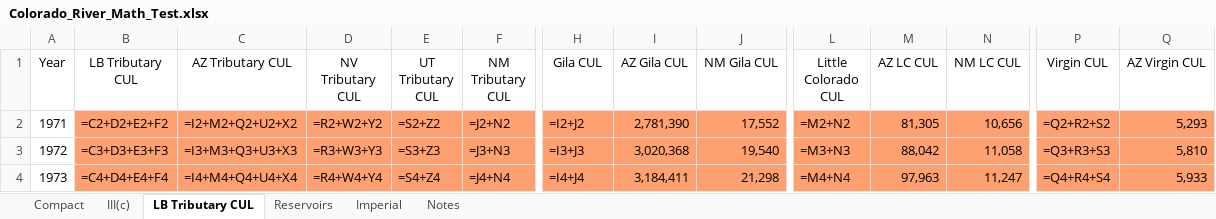
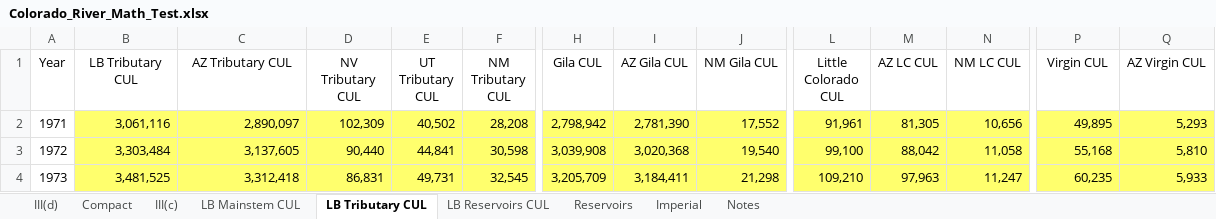
Before and after one commit to EdMillard/riverwar, an Excel workbook: excel/Colorado_River_Math_Test.xlsx, sheet LB Tributary CUL, drawn as a sheet; only a part is shown, gaps mark what is left out; values as stored, in another font and other column widths than the file's, no borders; formulas without a stored value are shown as written; the diff covers the shown part only; the diff names each change by its address in the sheet, - before the commit and + after, or states it on an @@ line.

Commit message:
III(d) strawman sheet done

```diff
--- a/excel/Colorado_River_Math_Test.xlsx (sheet LB Tributary CUL)
+++ b/excel/Colorado_River_Math_Test.xlsx (sheet LB Tributary CUL)
+sheet tab: III(d)
+sheet tab: LB Mainstem CUL
+sheet tab: LB Reservoirs CUL
-B2 (LB Tributary CUL): =C2+D2+E2+F2
+B2 (LB Tributary CUL): 3,061,116
-B2:F4 fill: #FFA070
+B2:F4 fill: #FFFF6D
-C2 (AZ Tributary CUL): =I2+M2+Q2+U2+X2
+C2 (AZ Tributary CUL): 2,890,097
-D2 (NV Tributary CUL): =R2+W2+Y2
+D2 (NV Tributary CUL): 102,309
-E2 (UT Tributary CUL): =S2+Z2
+E2 (UT Tributary CUL): 40,502
-F2 (NM Tributary CUL): =J2+N2
+F2 (NM Tributary CUL): 28,208
-H2 (Gila CUL): =I2+J2
+H2 (Gila CUL): 2,798,942
-H2:J4 fill: #FFA070
+H2:J4 fill: #FFFF6D
-L2 (Little Colorado CUL): =M2+N2
+L2 (Little Colorado CUL): 91,961
-L2:N4 fill: #FFA070
+L2:N4 fill: #FFFF6D
-P2 (Virgin CUL): =Q2+R2+S2
+P2 (Virgin CUL): 49,895
-P2:Q4 fill: #FFA070
+P2:Q4 fill: #FFFF6D
-B3 (LB Tributary CUL): =C3+D3+E3+F3
+B3 (LB Tributary CUL): 3,303,484
-C3 (AZ Tributary CUL): =I3+M3+Q3+U3+X3
+C3 (AZ Tributary CUL): 3,137,605
-D3 (NV Tributary CUL): =R3+W3+Y3
+D3 (NV Tributary CUL): 90,440
-E3 (UT Tributary CUL): =S3+Z3
+E3 (UT Tributary CUL): 44,841
-F3 (NM Tributary CUL): =J3+N3
+F3 (NM Tributary CUL): 30,598
-H3 (Gila CUL): =I3+J3
+H3 (Gila CUL): 3,039,908
-L3 (Little Colorado CUL): =M3+N3
+L3 (Little Colorado CUL): 99,100
-P3 (Virgin CUL): =Q3+R3+S3
+P3 (Virgin CUL): 55,168
-B4 (LB Tributary CUL): =C4+D4+E4+F4
+B4 (LB Tributary CUL): 3,481,525
-C4 (AZ Tributary CUL): =I4+M4+Q4+U4+X4
+C4 (AZ Tributary CUL): 3,312,418
-D4 (NV Tributary CUL): =R4+W4+Y4
+D4 (NV Tributary CUL): 86,831
-E4 (UT Tributary CUL): =S4+Z4
+E4 (UT Tributary CUL): 49,731
-F4 (NM Tributary CUL): =J4+N4
+F4 (NM Tributary CUL): 32,545
-H4 (Gila CUL): =I4+J4
+H4 (Gila CUL): 3,205,709
-L4 (Little Colorado CUL): =M4+N4
+L4 (Little Colorado CUL): 109,210
-P4 (Virgin CUL): =Q4+R4+S4
+P4 (Virgin CUL): 60,235
```
Also changed, not shown: 1 added row, 1 removed row, 408 edited cells and cell formats elsewhere in this sheet, sheet Compact, sheet Imperial, sheet III(c), sheet Notes, sheet Reservoirs, 12 other files.
